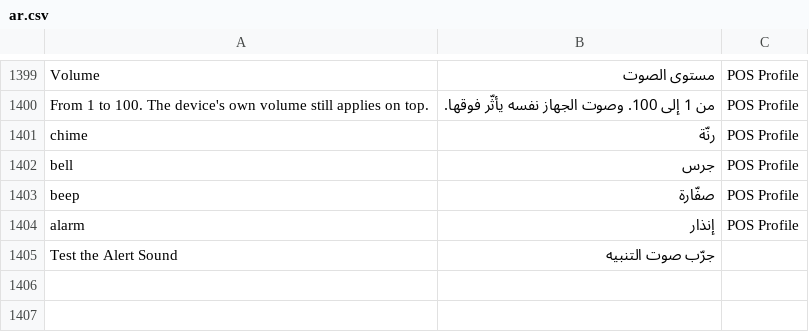
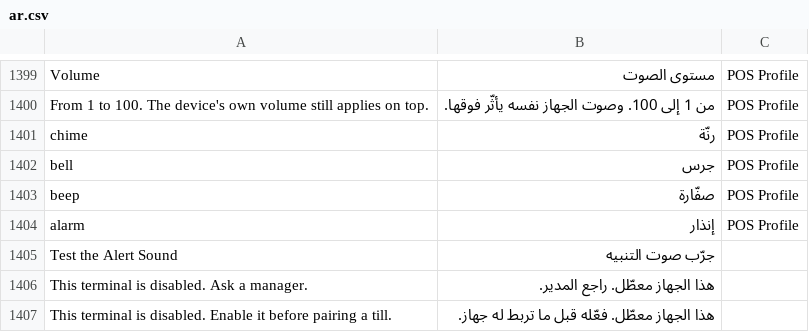
Before and after one commit to hh2000h4000/ruzmh_restaurant_pos, a CSV file: restaurant_pos/translations/ar.csv, drawn as a sheet; only a part is shown, gaps mark what is left out; the diff names each change by its address in the sheet, - before the commit and + after, or states it on an @@ line.

```diff
--- a/restaurant_pos/translations/ar.csv
+++ b/restaurant_pos/translations/ar.csv
+row 1406: This terminal is disabled. Ask a manager. | هذا الجهاز معطّل. راجع المدير.
+row 1407: This terminal is disabled. Enable it before pairing a till. | هذا الجهاز معطّل. فعّله قبل ما تربط له جهاز.
```
Also changed, not shown: 13 other files.
